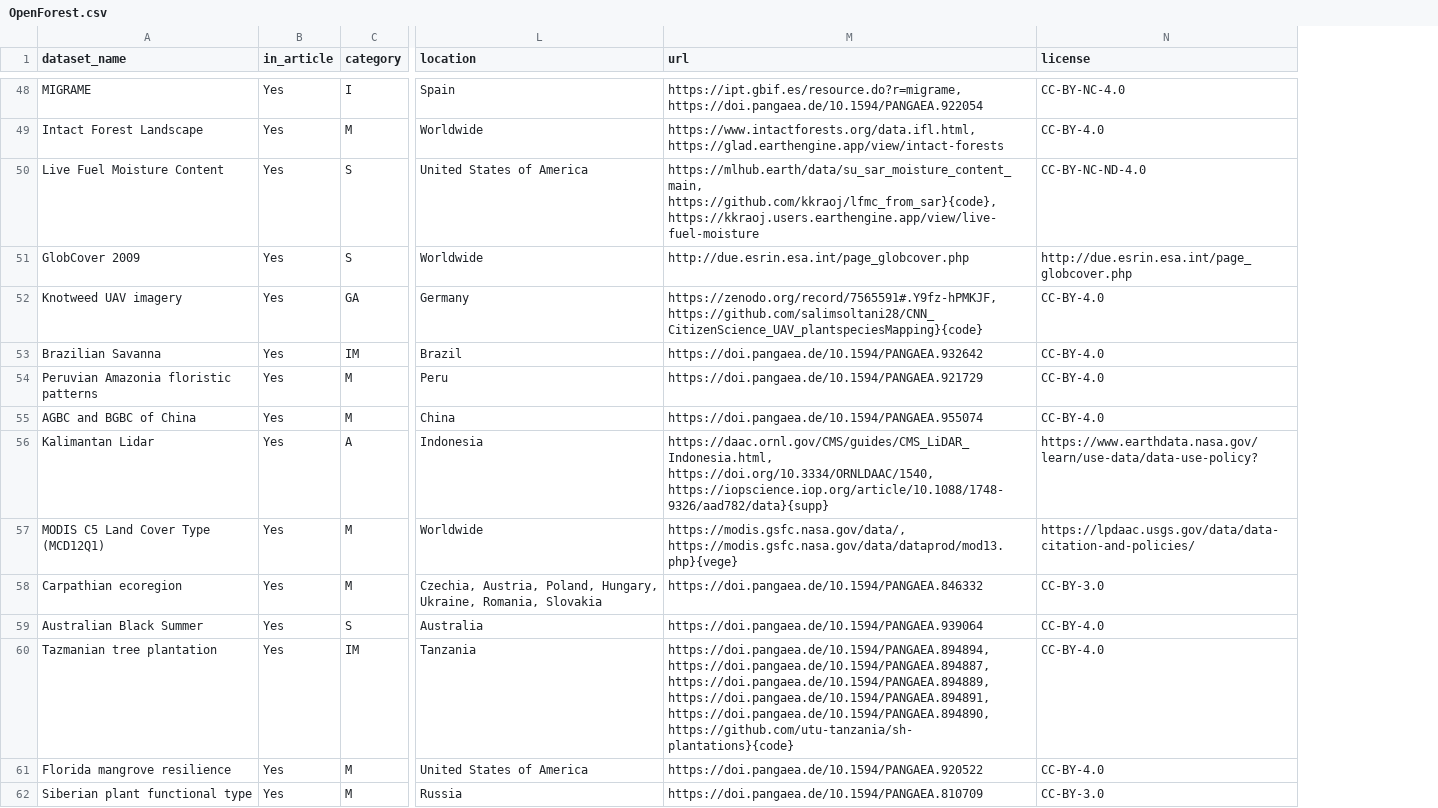
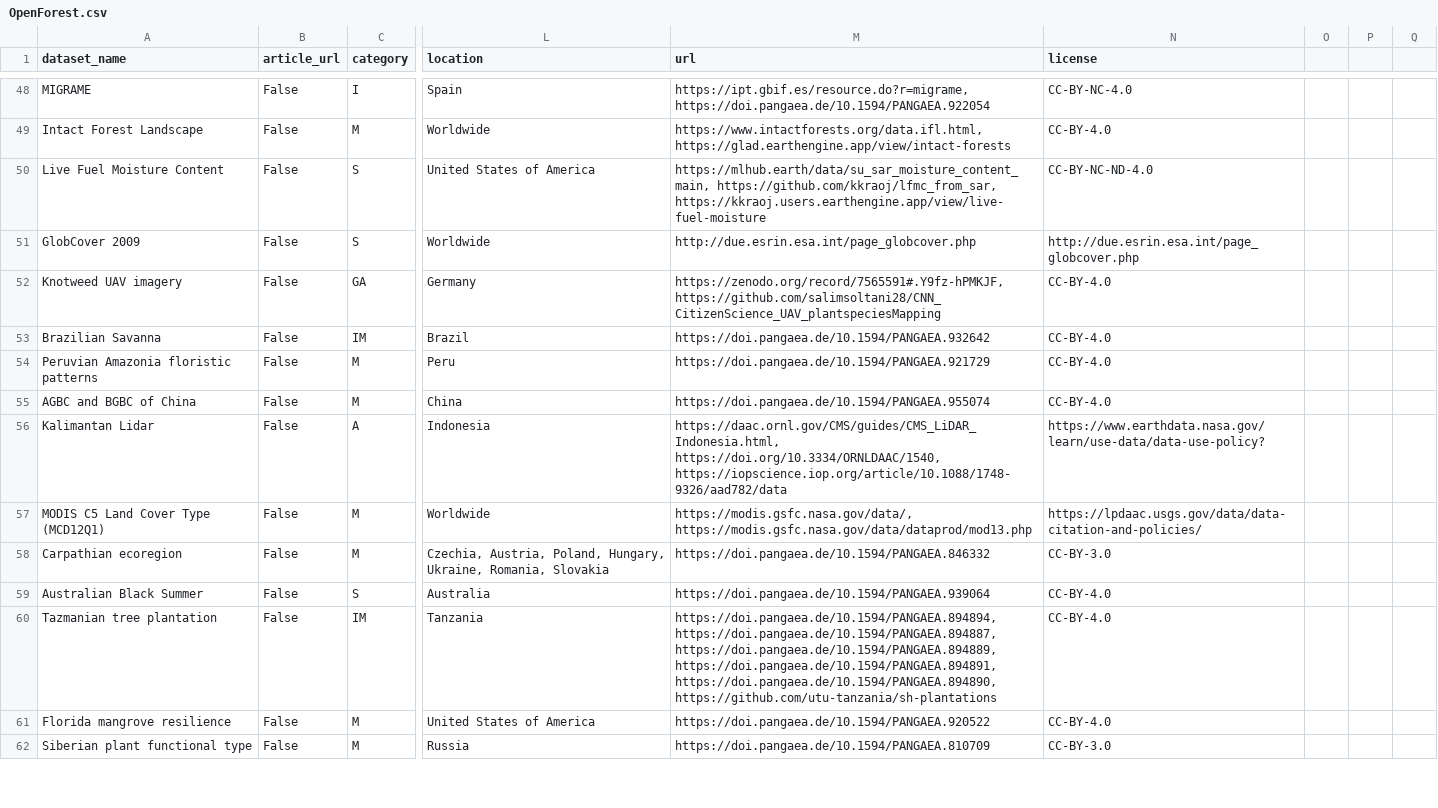
Before and after one commit to RolnickLab/OpenForest, a CSV file: OpenForest.csv, drawn as a sheet; only a part is shown, gaps mark what is left out; removed rows and columns are numbered as before the commit, all else as after; the diff covers the shown part only; the diff names each change by its address in the sheet, - before the commit and + after, or states it on an @@ line.

```diff
--- a/OpenForest.csv
+++ b/OpenForest.csv
-column B (in_article), rows 48-62: all Yes
+column B (article_url), rows 48-62: all False
+column O, empty
+column P, empty
+column Q, empty
-M50 (url): https://mlhub.earth/data/su_sar_moisture_content_main, https://github.com/kkraoj/lfmc_from_sar}{code}, https://kkraoj.users.earthengine.app/view/live-fuel-moisture
+M50 (url): https://mlhub.earth/data/su_sar_moisture_content_main, https://github.com/kkraoj/lfmc_from_sar, https://kkraoj.users.earthengine.app/view/live-fuel-moisture
-M52 (url): https://zenodo.org/record/7565591#.Y9fz-hPMKJF, https://github.com/salimsoltani28/CNN_CitizenScience_UAV_plantspeciesMapping}{code}
+M52 (url): https://zenodo.org/record/7565591#.Y9fz-hPMKJF, https://github.com/salimsoltani28/CNN_CitizenScience_UAV_plantspeciesMapping
-M56 (url): https://daac.ornl.gov/CMS/guides/CMS_LiDAR_Indonesia.html, https://doi.org/10.3334/ORNLDAAC/1540, https://iopscience.iop.org/article/10.1088/1748-9326/aad782/data}{supp}
+M56 (url): https://daac.ornl.gov/CMS/guides/CMS_LiDAR_Indonesia.html, https://doi.org/10.3334/ORNLDAAC/1540, https://iopscience.iop.org/article/10.1088/1748-9326/aad782/data
-M57 (url): https://modis.gsfc.nasa.gov/data/, https://modis.gsfc.nasa.gov/data/dataprod/mod13.php}{vege}
+M57 (url): https://modis.gsfc.nasa.gov/data/, https://modis.gsfc.nasa.gov/data/dataprod/mod13.php
-M60 (url): …https://doi.pangaea.de/10.1594/PANGAEA.894891, https://doi.pangaea.de/10.1594/PANGAEA.894890, https://github.com/utu-tanzania/sh-plantations}{code}
+M60 (url): …https://doi.pangaea.de/10.1594/PANGAEA.894891, https://doi.pangaea.de/10.1594/PANGAEA.894890, https://github.com/utu-tanzania/sh-plantations
```
Also changed, not shown: 25 edited cells elsewhere in this file, 4 other files.
